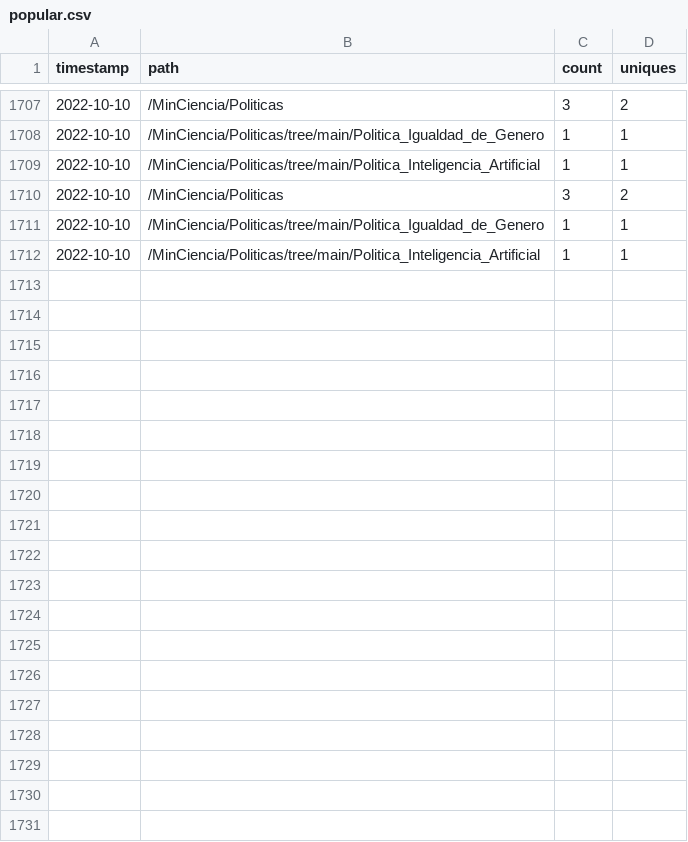
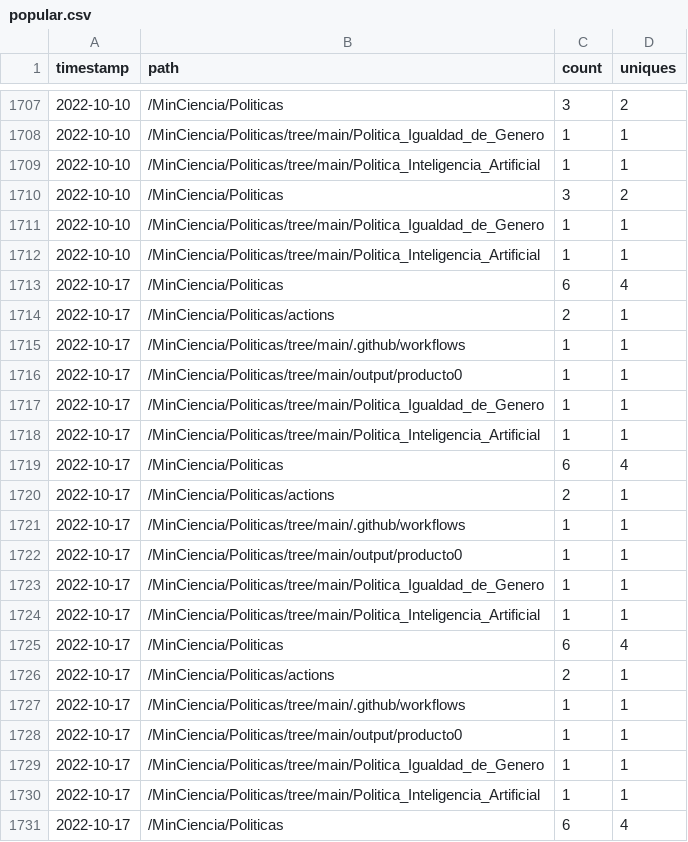
Before and after one commit to MinCiencia/Politicas, a CSV file: input/Traffic/popular.csv, drawn as a sheet; only a part is shown, gaps mark what is left out; the diff covers the shown part only.

```diff
--- a/input/Traffic/popular.csv
+++ b/input/Traffic/popular.csv
@@ -1712 +1712,20 @@ timestamp,path,count,uniques
 2022-10-10,/MinCiencia/Politicas/tree/main/Politica_Inteligencia_Artificial,1,1
+2022-10-17,/MinCiencia/Politicas,6,4
+2022-10-17,/MinCiencia/Politicas/actions,2,1
+2022-10-17,/MinCiencia/Politicas/tree/main/.github/workflows,1,1
+2022-10-17,/MinCiencia/Politicas/tree/main/output/producto0,1,1
+2022-10-17,/MinCiencia/Politicas/tree/main/Politica_Igualdad_de_Genero,1,1
+2022-10-17,/MinCiencia/Politicas/tree/main/Politica_Inteligencia_Artificial,1,1
+2022-10-17,/MinCiencia/Politicas,6,4
+2022-10-17,/MinCiencia/Politicas/actions,2,1
+2022-10-17,/MinCiencia/Politicas/tree/main/.github/workflows,1,1
+2022-10-17,/MinCiencia/Politicas/tree/main/output/producto0,1,1
+2022-10-17,/MinCiencia/Politicas/tree/main/Politica_Igualdad_de_Genero,1,1
+2022-10-17,/MinCiencia/Politicas/tree/main/Politica_Inteligencia_Artificial,1,1
+2022-10-17,/MinCiencia/Politicas,6,4
+2022-10-17,/MinCiencia/Politicas/actions,2,1
+2022-10-17,/MinCiencia/Politicas/tree/main/.github/workflows,1,1
+2022-10-17,/MinCiencia/Politicas/tree/main/output/producto0,1,1
+2022-10-17,/MinCiencia/Politicas/tree/main/Politica_Igualdad_de_Genero,1,1
+2022-10-17,/MinCiencia/Politicas/tree/main/Politica_Inteligencia_Artificial,1,1
+2022-10-17,/MinCiencia/Politicas,6,4
```
Also changed, not shown: 11 added rows elsewhere in this file, input/Traffic/clones.csv, input/Traffic/referrers.csv, 3 other files.
